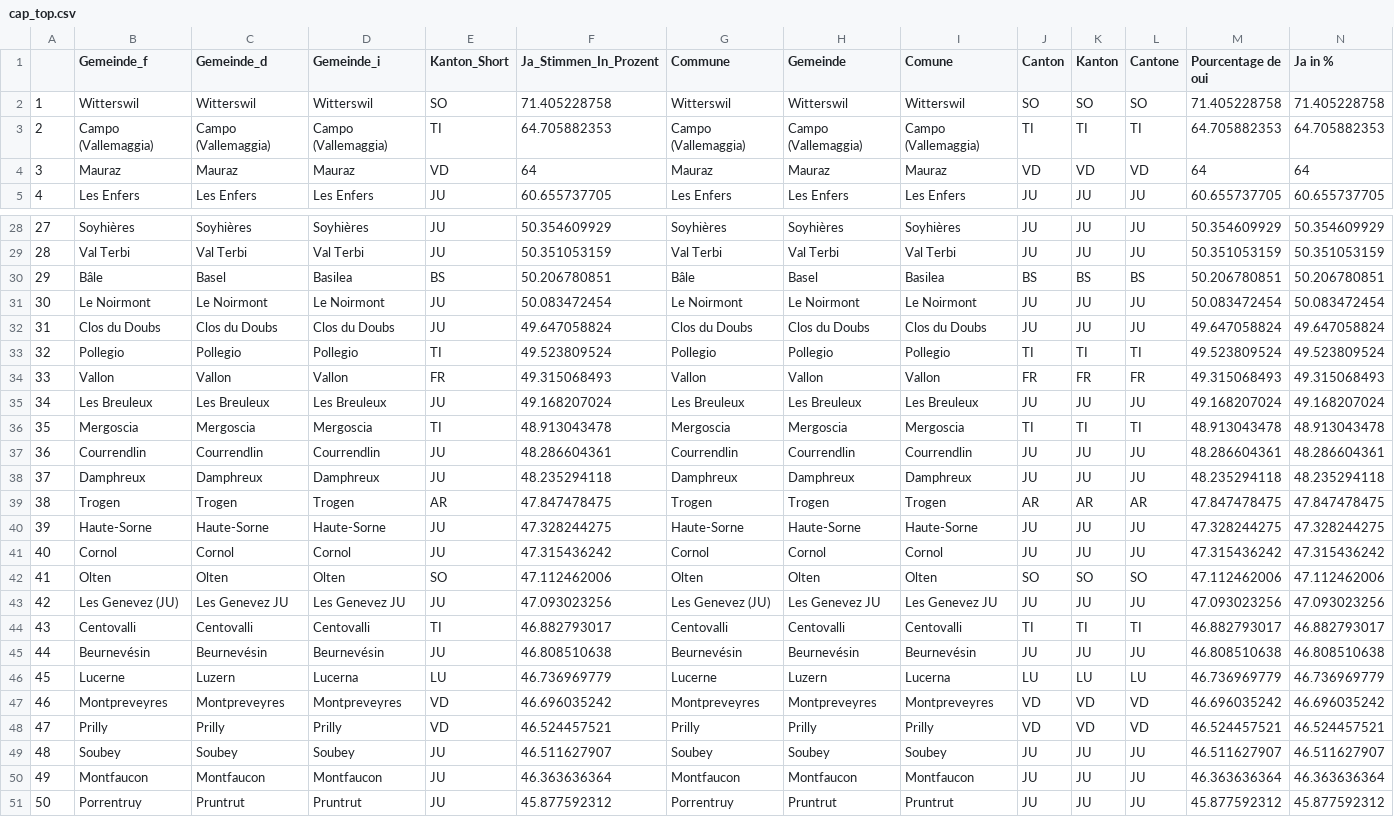
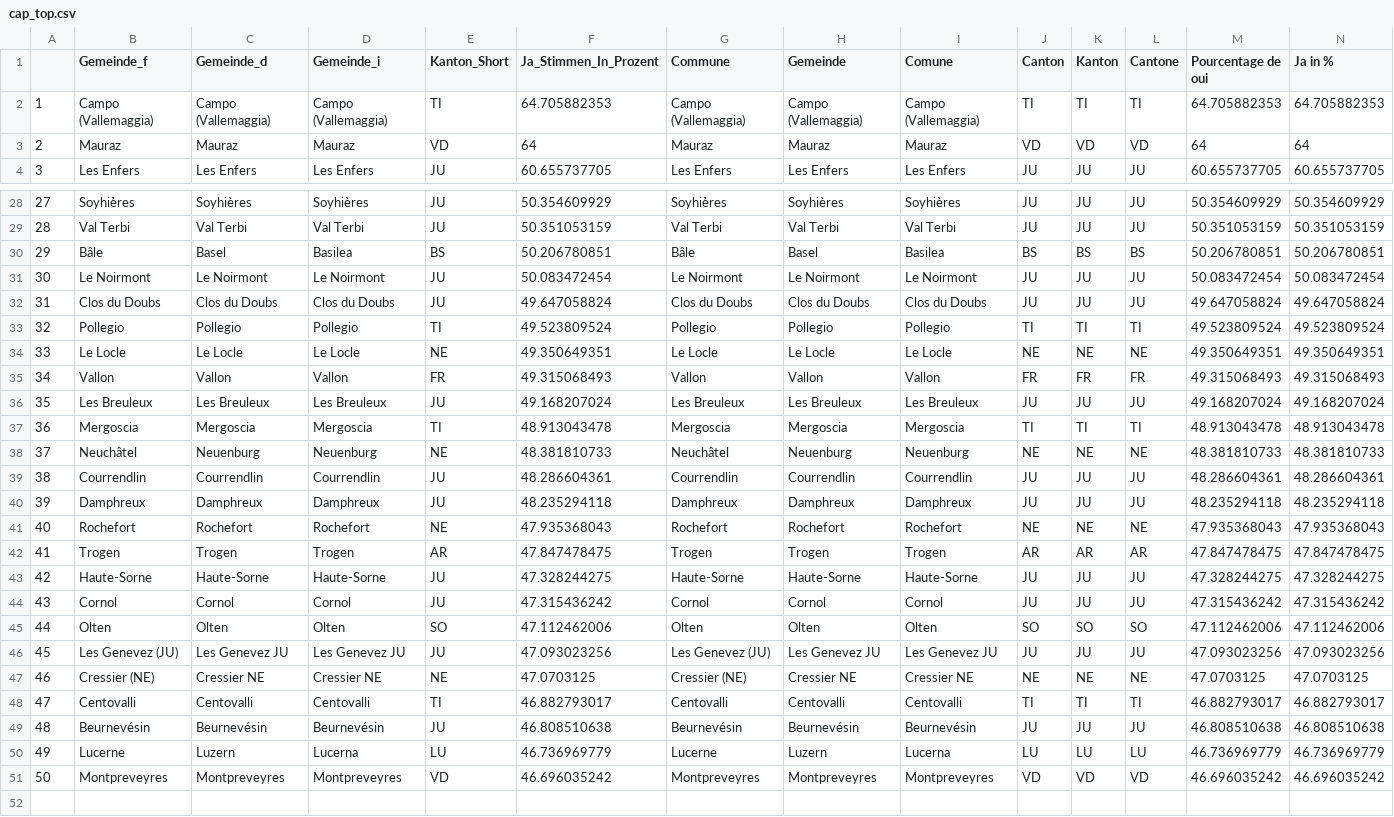
Before and after one commit to awp-finanznachrichten/lena_september2021, a CSV file: Tableaux/cap_top.csv, drawn as a sheet; only a part is shown, gaps mark what is left out; removed rows and columns are numbered as before the commit, all else as after; rows hold the shown columns only; the diff covers the shown part only; the diff names each change by its address in the sheet, - before the commit and + after, or states it on an @@ line.

```diff
--- a/Tableaux/cap_top.csv
+++ b/Tableaux/cap_top.csv
-row 2: 1 | Witterswil | Witterswil | Witterswil | SO | 71.405228758 | Witterswil | Witterswil | Witterswil | SO | SO | SO | 71.405228758 | 71.405228758
@@ column A renumbered between rows 2 and 51 @@
+row 34: 33 | Le Locle | Le Locle | Le Locle | NE | 49.350649351 | Le Locle | Le Locle | Le Locle | NE | NE | NE | 49.350649351 | 49.350649351
+row 38: 37 | Neuchâtel | Neuenburg | Neuenburg | NE | 48.381810733 | Neuchâtel | Neuenburg | Neuenburg | NE | NE | NE | 48.381810733 | 48.381810733
+row 41: 40 | Rochefort | Rochefort | Rochefort | NE | 47.935368043 | Rochefort | Rochefort | Rochefort | NE | NE | NE | 47.935368043 | 47.935368043
+row 47: 46 | Cressier (NE) | Cressier NE | Cressier NE | NE | 47.0703125 | Cressier (NE) | Cressier NE | Cressier NE | NE | NE | NE | 47.0703125 | 47.0703125
-row 48: 47 | Prilly | Prilly | Prilly | VD | 46.524457521 | Prilly | Prilly | Prilly | VD | VD | VD | 46.524457521 | 46.524457521
-row 49: 48 | Soubey | Soubey | Soubey | JU | 46.511627907 | Soubey | Soubey | Soubey | JU | JU | JU | 46.511627907 | 46.511627907
-row 50: 49 | Montfaucon | Montfaucon | Montfaucon | JU | 46.363636364 | Montfaucon | Montfaucon | Montfaucon | JU | JU | JU | 46.363636364 | 46.363636364
-row 51: 50 | Porrentruy | Pruntrut | Pruntrut | JU | 45.877592312 | Porrentruy | Pruntrut | Pruntrut | JU | JU | JU | 45.877592312 | 45.877592312
```
Also changed, not shown: 1 added row elsewhere in this file, Tableaux/mar_flop.csv.
